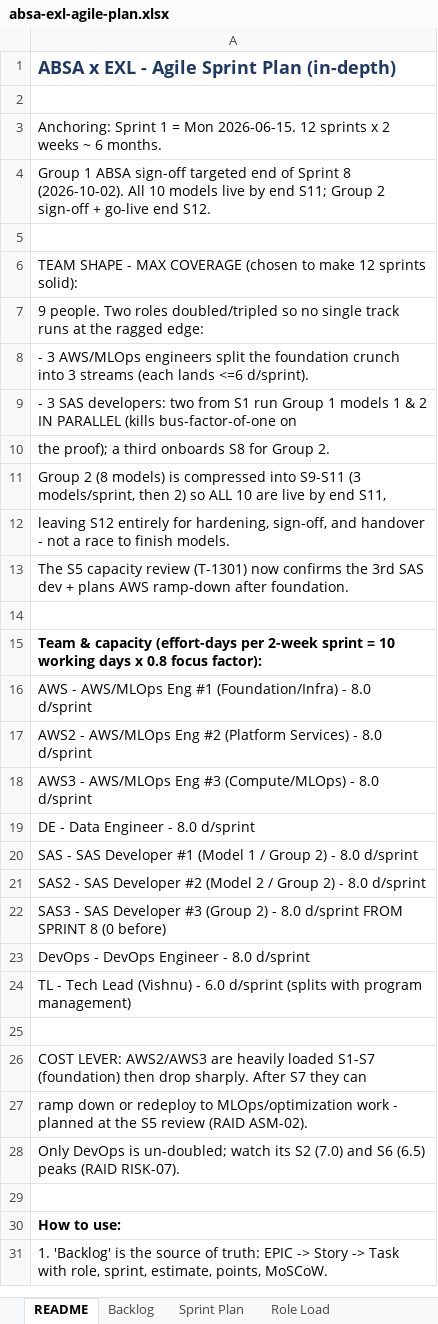
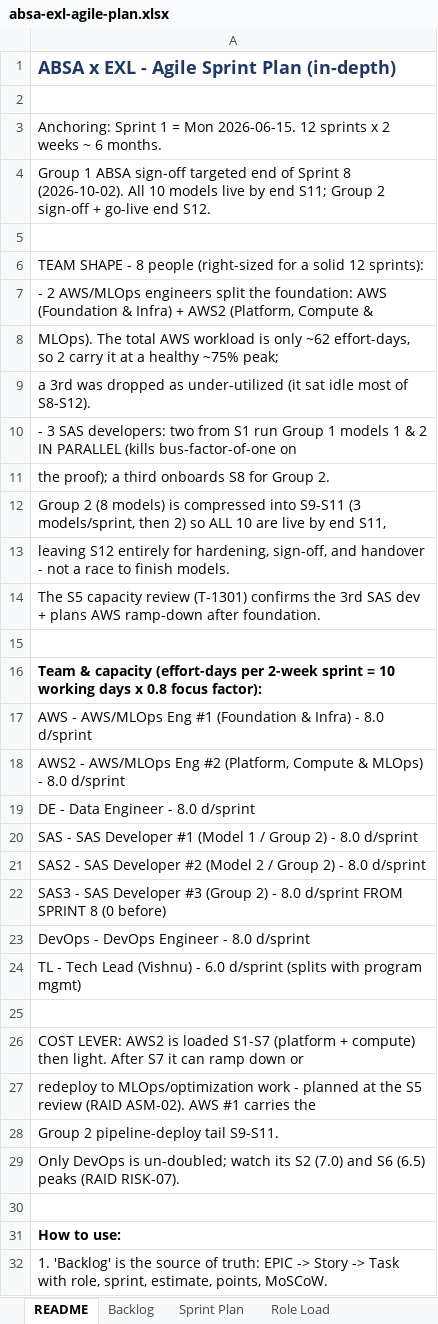
Before and after one commit to MrVish/absa-exl-platform, an Excel workbook: docs/absa-exl-agile-plan.xlsx, sheet README, drawn as a sheet; only a part is shown; values as stored, in another font and other column widths than the file's, no borders; removed rows and columns are numbered as before the commit, all else as after; the diff names each change by its address in the sheet, - before the commit and + after, or states it on an @@ line.

```diff
--- a/docs/absa-exl-agile-plan.xlsx (sheet README)
+++ b/docs/absa-exl-agile-plan.xlsx (sheet README)
-A6: …SHAPE - MAX COVERAGE (chosen to make 12 sprints solid):
+A6: …SHAPE - 8 people (right-sized for a solid 12 sprints):
-A7: 9 people. Two roles doubled/tripled so no single track runs at the ragged edge:
+A7: - 2 AWS/MLOps engineers split the foundation: AWS (Foundation & Infra) + AWS2 (Platform, Compute &
-A8: - 3 AWS/MLOps engineers split the foundation crunch into 3 streams (each lands <=6 d/sprint).
+A8: MLOps). The total AWS workload is only ~62 effort-days, so 2 carry it at a healthy ~75% peak;
+row 9: a 3rd was dropped as under-utilized (it sat idle most of S8-S12).
-A14: …review (T-1301) now confirms the…
+A14: …review (T-1301) confirms the…
-A17: …Eng #1 (Foundation/Infra) - 8.0…
+A17: …Eng #1 (Foundation & Infra) - 8.0…
-A18: …Eng #2 (Platform Services) - 8.0…
+A18: …Eng #2 (Platform, Compute & MLOps) - 8.0…
-row 18: AWS3 - AWS/MLOps Eng #3 (Compute/MLOps) - 8.0 d/sprint
-A24: …with program management)
+A24: …with program mgmt)
-A26: COST LEVER: AWS2/AWS3 are heavily loaded S1-S7 (foundation) then drop sharply. After S7 they can
+A26: COST LEVER: AWS2 is loaded S1-S7 (platform + compute) then light. After S7 it can ramp down or
-A27: ramp down or redeploy to MLOps/optimization work - planned at the S5 review (RAID ASM-02).
+A27: redeploy to MLOps/optimization work - planned at the S5 review (RAID ASM-02). AWS #1 carries the
+row 28: Group 2 pipeline-deploy tail S9-S11.
```
Also changed, not shown: sheet Backlog, sheet Sprint Plan, sheet Role Load, sheet Dashboard, sheet RAID Log, 4 other files.
